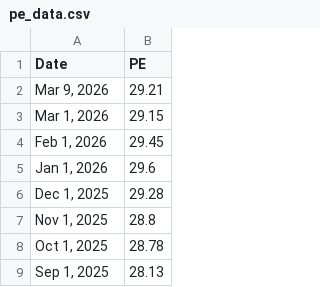
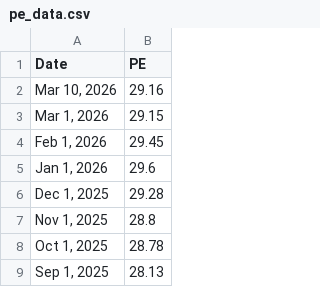
Before and after one commit to Jane-Esteen/purple-sp500-monitor, a CSV file: pe_data.csv, drawn as a sheet; only a part is shown; removed rows and columns are numbered as before the commit, all else as after; the diff names each change by its address in the sheet, - before the commit and + after, or states it on an @@ line.

```diff
--- a/pe_data.csv
+++ b/pe_data.csv
-row 2: Mar 9, 2026 | 29.21
+row 2: Mar 10, 2026 | 29.16
```
Also changed, not shown: 1 other file.
